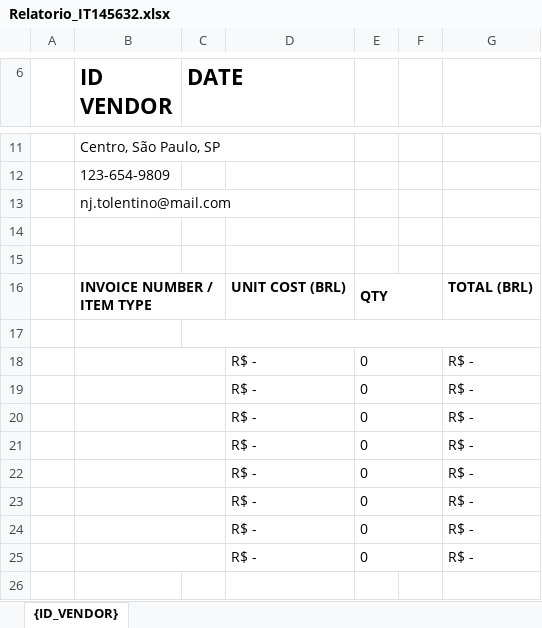
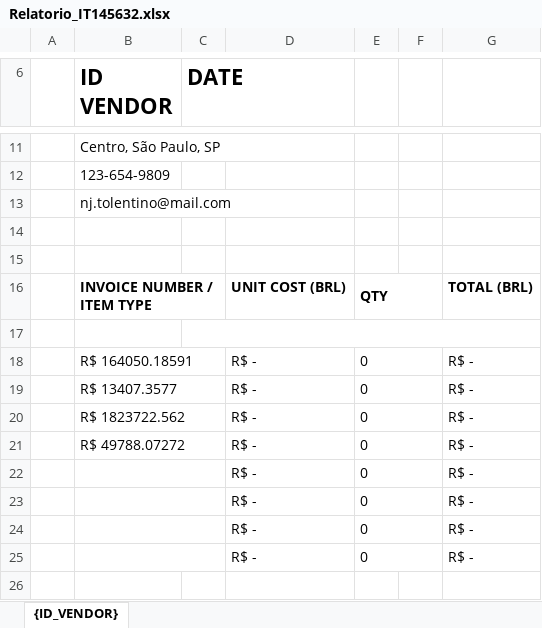
Before and after one commit to LeviMatheus/nubank_relatoriovendas, an Excel workbook: Output/Relatorio_IT145632.xlsx, sheet {ID_VENDOR}, drawn as a sheet; only a part is shown, gaps mark what is left out; values as stored, in another font and other column widths than the file's, no borders; charts and pictures not drawn; the diff names each change by its address in the sheet, - before the commit and + after, or states it on an @@ line.

```diff
--- a/Output/Relatorio_IT145632.xlsx (sheet {ID_VENDOR})
+++ b/Output/Relatorio_IT145632.xlsx (sheet {ID_VENDOR})
-B18 (ID VENDOR): (empty)
+B18 (ID VENDOR): R$ 164050.18591
-B19 (ID VENDOR): (empty)
+B19 (ID VENDOR): R$ 13407.3577
-B20 (ID VENDOR): (empty)
+B20 (ID VENDOR): R$ 1823722.562
-B21 (ID VENDOR): (empty)
+B21 (ID VENDOR): R$ 49788.07272
```
Also changed, not shown: Output/Relatorio_DE767565.xlsx, Output/Relatorio_RO125678.xlsx, 1 other file.
